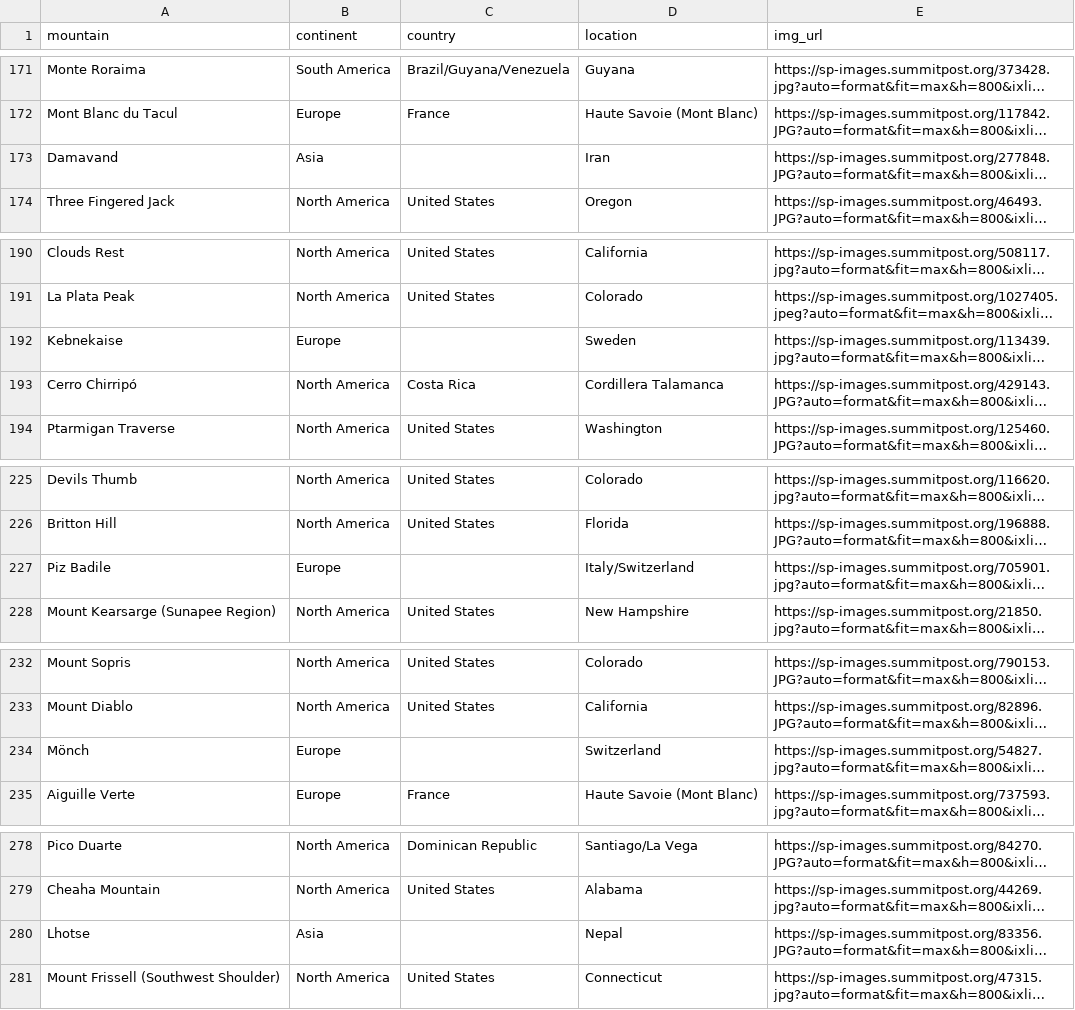
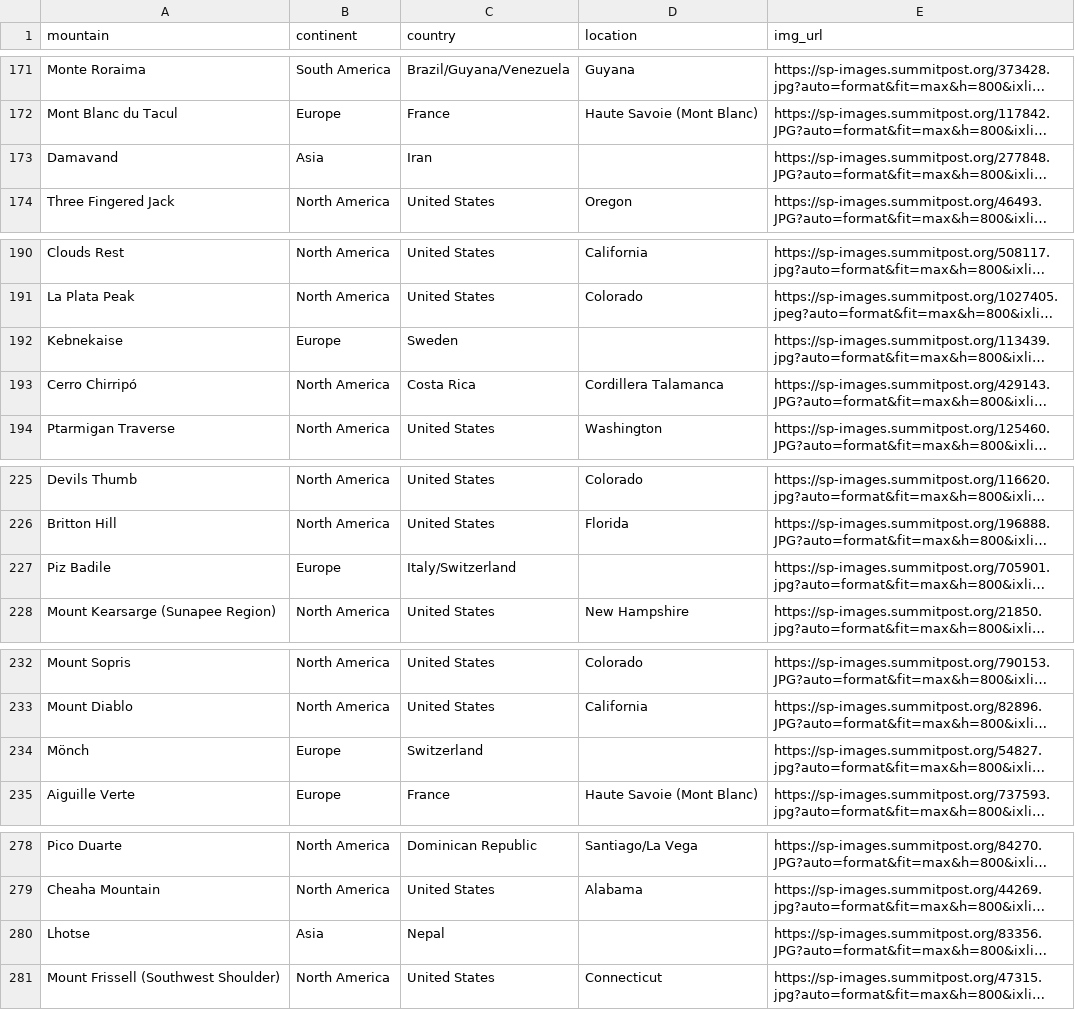
Before and after one commit to huangee/summit_post, a CSV file: mtn_locations.csv, drawn as a sheet; only a part is shown, gaps mark what is left out; long unchanged cells end in …; the diff covers the shown part only; the diff names each change by its address in the sheet, - before the commit and + after, or states it on an @@ line.

```diff
--- a/mtn_locations.csv
+++ b/mtn_locations.csv
-C173 (country): (empty)
+C173 (country): Iran
-D173 (location): Iran
+D173 (location): (empty)
-C192 (country): (empty)
+C192 (country): Sweden
-D192 (location): Sweden
+D192 (location): (empty)
-C227 (country): (empty)
+C227 (country): Italy/Switzerland
-D227 (location): Italy/Switzerland
+D227 (location): (empty)
-C234 (country): (empty)
+C234 (country): Switzerland
-D234 (location): Switzerland
+D234 (location): (empty)
-C280 (country): (empty)
+C280 (country): Nepal
-D280 (location): Nepal
+D280 (location): (empty)
```
Also changed, not shown: 68 edited cells elsewhere in this file, mtn_joined.csv, 1 other file.
